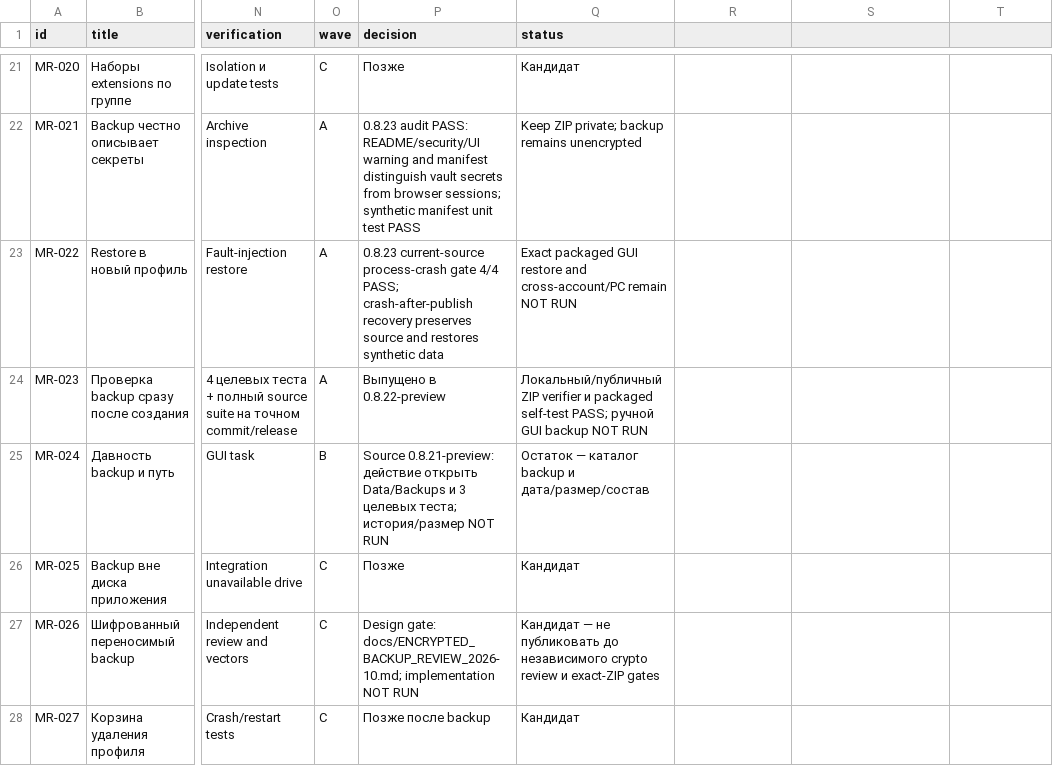
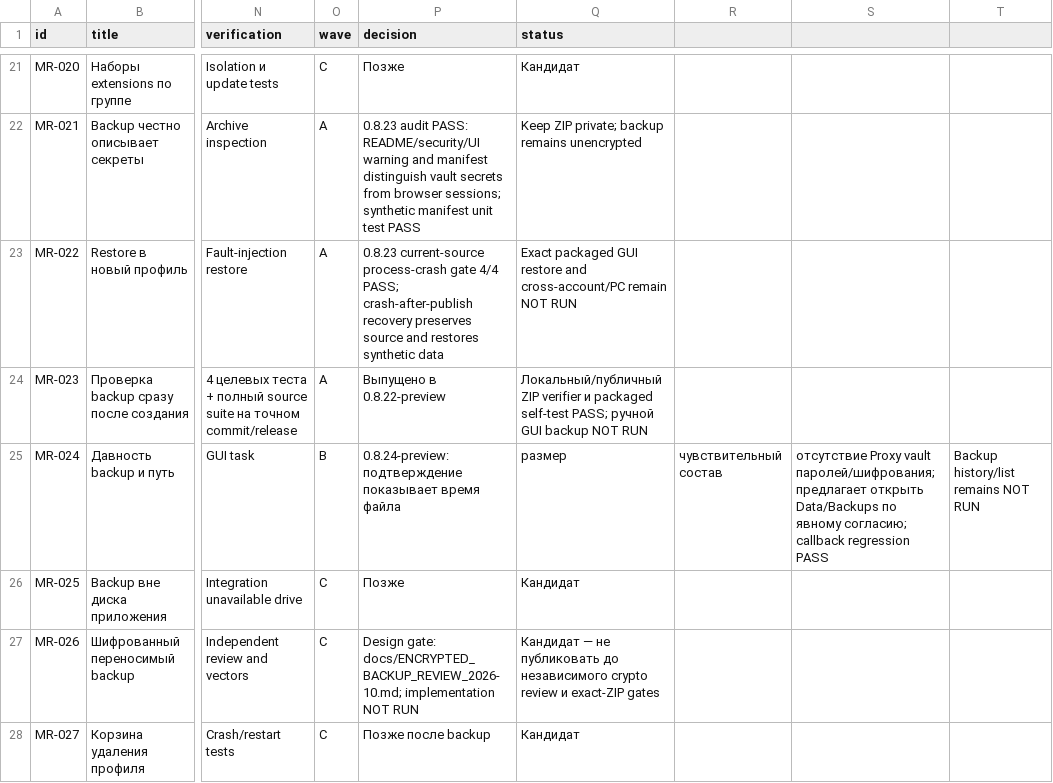
Before and after one commit to AffPapa/NeAntik-Win, a CSV file: docs/RESEARCH_BACKLOG.csv, drawn as a sheet; only a part is shown, gaps mark what is left out; the diff names each change by its address in the sheet, - before the commit and + after, or states it on an @@ line.

Commit message:
feat: show backup details after creation

```diff
--- a/docs/RESEARCH_BACKLOG.csv
+++ b/docs/RESEARCH_BACKLOG.csv
-P25 (decision): Source 0.8.21-preview: действие открыть Data/Backups и 3 целевых теста; история/размер NOT RUN
+P25 (decision): 0.8.24-preview: подтверждение показывает время файла
-Q25 (status): Остаток — каталог backup и дата/размер/состав
+Q25 (status): размер
-R25: (empty)
+R25: чувствительный состав
-S25: (empty)
+S25: отсутствие Proxy vault паролей/шифрования; предлагает открыть Data/Backups по явному согласию; callback regression PASS
-T25: (empty)
+T25: Backup history/list remains NOT RUN
```
Also changed, not shown: 5 other files.
